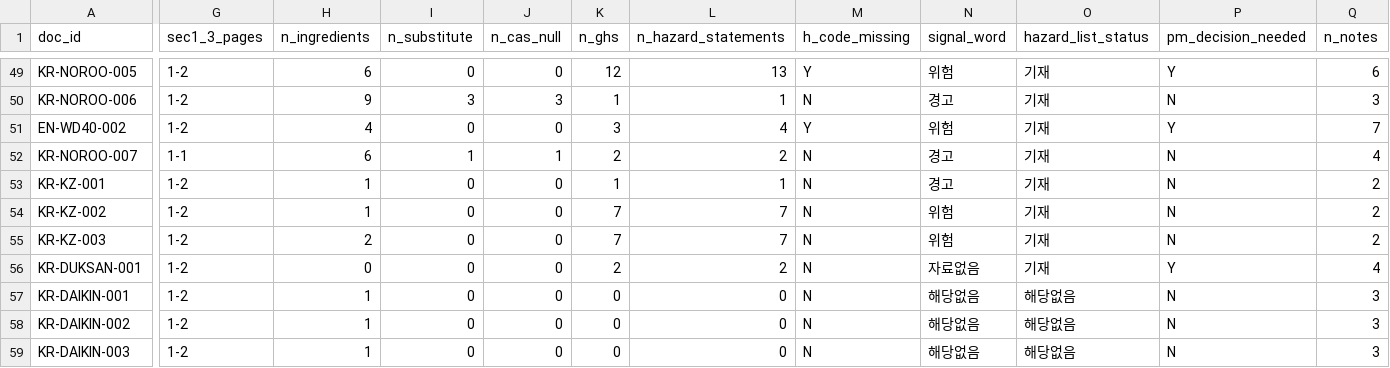
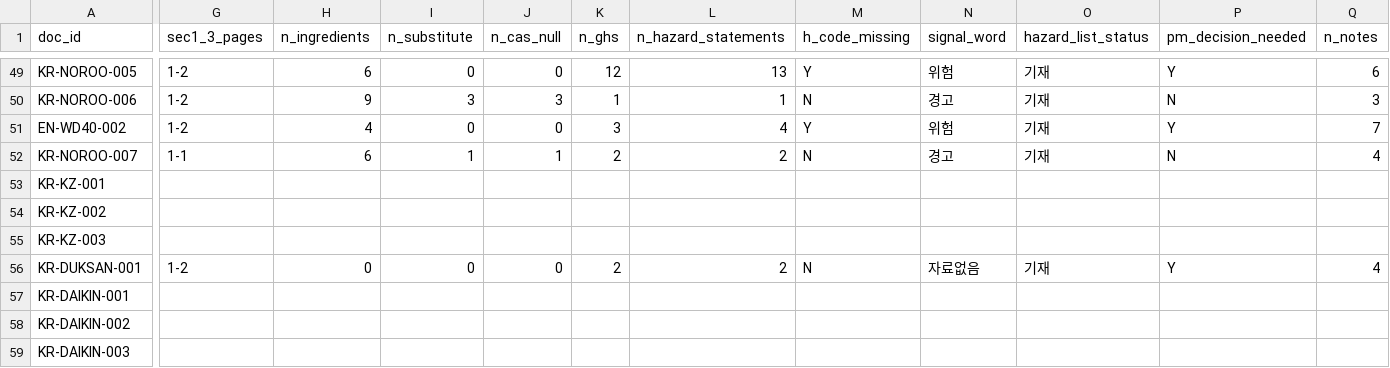
Before and after one commit to EOCHAEEUN/ABO_MSDS, a CSV file: data/sources.csv, drawn as a sheet; only a part is shown, gaps mark what is left out; the diff covers the shown part only; the diff names each change by its address in the sheet, - before the commit and + after, or states it on an @@ line.

```diff
--- a/data/sources.csv
+++ b/data/sources.csv
-G53:G55 (sec1_3_pages): 1-2
+G53:G55 (sec1_3_pages): (empty)
-H53:H54 (n_ingredients): 1
+H53:H54 (n_ingredients): (empty)
-I53:I55 (n_substitute): 0
+I53:I55 (n_substitute): (empty)
-J53:J55 (n_cas_null): 0
+J53:J55 (n_cas_null): (empty)
-K53 (n_ghs): 1
+K53 (n_ghs): (empty)
-L53 (n_hazard_statements): 1
+L53 (n_hazard_statements): (empty)
-M53:M55 (h_code_missing): N
+M53:M55 (h_code_missing): (empty)
-N53 (signal_word): 경고
+N53 (signal_word): (empty)
-O53:O55 (hazard_list_status): 기재
+O53:O55 (hazard_list_status): (empty)
-P53:P55 (pm_decision_needed): N
+P53:P55 (pm_decision_needed): (empty)
-Q53:Q55 (n_notes): 2
+Q53:Q55 (n_notes): (empty)
-K54:K55 (n_ghs): 7
+K54:K55 (n_ghs): (empty)
-L54:L55 (n_hazard_statements): 7
+L54:L55 (n_hazard_statements): (empty)
-N54:N55 (signal_word): 위험
+N54:N55 (signal_word): (empty)
-H55 (n_ingredients): 2
+H55 (n_ingredients): (empty)
-G57:G59 (sec1_3_pages): 1-2
+G57:G59 (sec1_3_pages): (empty)
-H57:H59 (n_ingredients): 1
+H57:H59 (n_ingredients): (empty)
-I57:I59 (n_substitute): 0
+I57:I59 (n_substitute): (empty)
-J57:J59 (n_cas_null): 0
+J57:J59 (n_cas_null): (empty)
-K57:K59 (n_ghs): 0
+K57:K59 (n_ghs): (empty)
-L57:L59 (n_hazard_statements): 0
+L57:L59 (n_hazard_statements): (empty)
-M57:M59 (h_code_missing): N
+M57:M59 (h_code_missing): (empty)
-N57:N59 (signal_word): 해당없음
+N57:N59 (signal_word): (empty)
-O57:O59 (hazard_list_status): 해당없음
+O57:O59 (hazard_list_status): (empty)
-P57:P59 (pm_decision_needed): N
+P57:P59 (pm_decision_needed): (empty)
-Q57:Q59 (n_notes): 3
+Q57:Q59 (n_notes): (empty)
```
Also changed, not shown: 22 edited cells elsewhere in this file, 1 other file.
